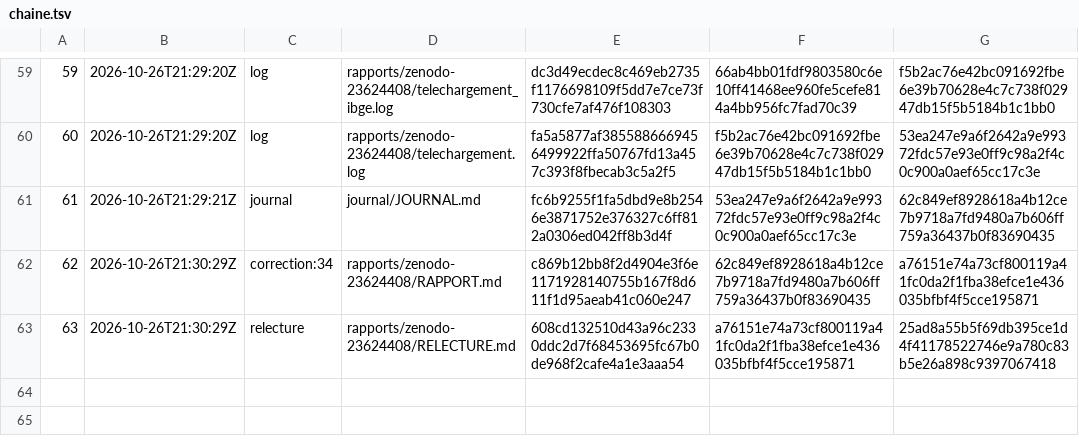
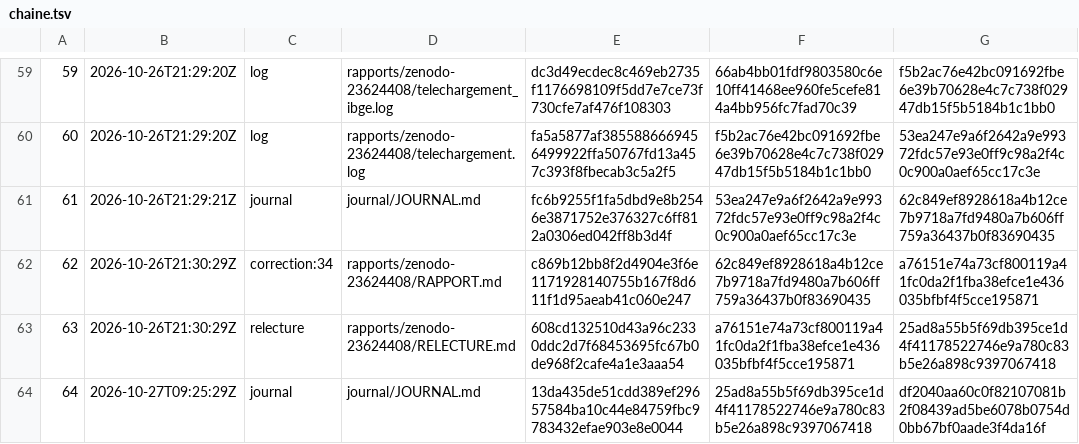
Before and after one commit to gsbellon/replique, a TSV file: registre/chaine.tsv, drawn as a sheet; only a part is shown, gaps mark what is left out; the diff names each change by its address in the sheet, - before the commit and + after, or states it on an @@ line.

Commit message:
Lanceur : inscription du journal au registre après chaque session ; prompts : jamais le journal, exécutions détachées ; relève du 27/10

```diff
--- a/registre/chaine.tsv
+++ b/registre/chaine.tsv
+row 64: 64 | 2026-10-27T09:25:29Z | journal | journal/JOURNAL.md | 13da435de51cdd389ef29657584ba10c44e84759fbc9783432efae903e8e0044 | 25ad8a55b5f69db395ce1d4f41178522746e9a780c83b5e26a898c9397067418 | df2040aa60c0f82107081b2f08439ad5be6078b0754d0bb67bf0aade3f4da16f
```
Also changed, not shown: 5 other files.
